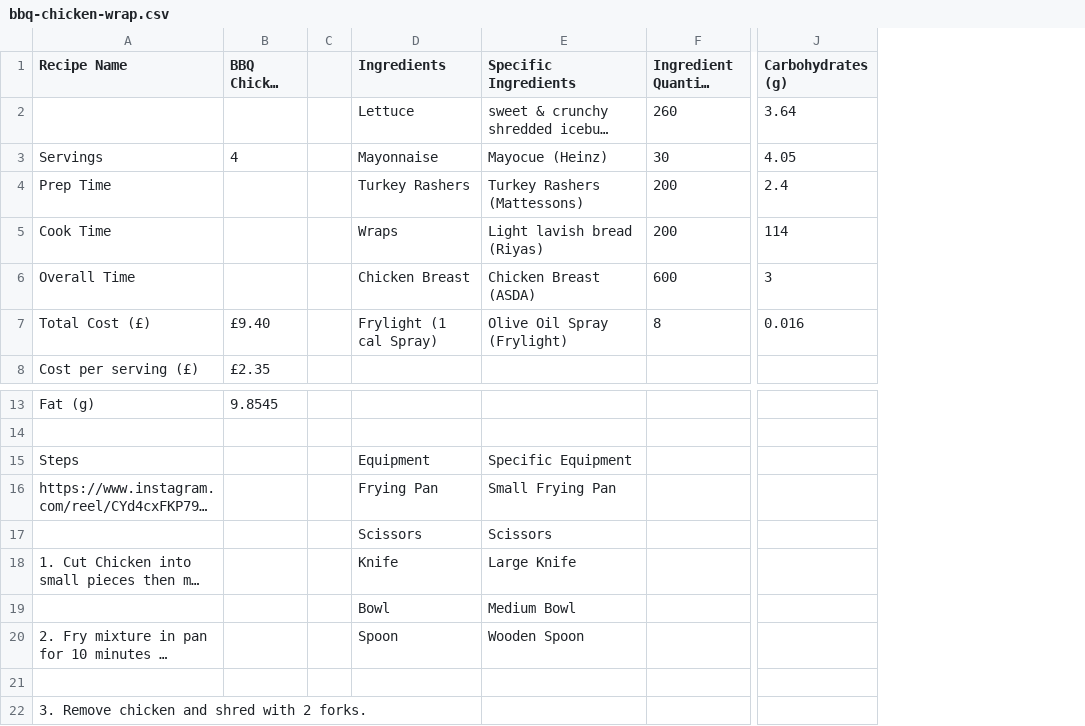
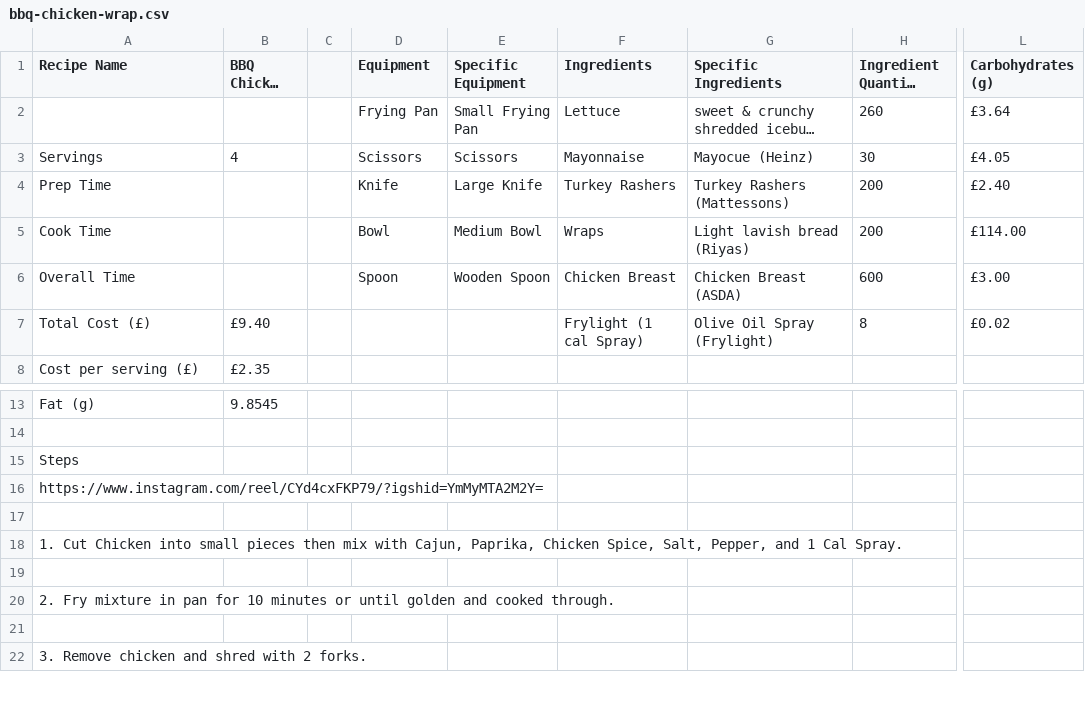
Before and after one commit to Jacklaw2000/Jack, a CSV file: recipe-book/recipe/bbq-chicken-wrap.csv, drawn as a sheet; only a part is shown, gaps mark what is left out; long unchanged cells end in …; addresses are those after the commit; rows hold the shown columns only; the diff names each change by its address in the sheet, - before the commit and + after, or states it on an @@ line.

Commit message:
update bbq chicken wrap csv file

```diff
--- a/recipe-book/recipe/bbq-chicken-wrap.csv
+++ b/recipe-book/recipe/bbq-chicken-wrap.csv
+column D (Equipment), rows 2-6: Frying Pan | Scissors | Knife | Bowl | Spoon
+column E (Specific Equipment), rows 2-6: Small Frying Pan | Scissors | Large Knife | Medium Bowl | Wooden Spoon
-L2 (Carbohydrates (g)): 3.64
+L2 (Carbohydrates (g)): £3.64
-L3 (Carbohydrates (g)): 4.05
+L3 (Carbohydrates (g)): £4.05
-L4 (Carbohydrates (g)): 2.4
+L4 (Carbohydrates (g)): £2.40
-L5 (Carbohydrates (g)): 114
+L5 (Carbohydrates (g)): £114.00
-L6 (Carbohydrates (g)): 3
+L6 (Carbohydrates (g)): £3.00
-L7 (Carbohydrates (g)): 0.016
+L7 (Carbohydrates (g)): £0.02
-F15 (Ingredients): Equipment
+F15 (Ingredients): (empty)
-G15 (Specific Ingredients): Specific Equipment
+G15 (Specific Ingredients): (empty)
-F16 (Ingredients): Frying Pan
+F16 (Ingredients): (empty)
-G16 (Specific Ingredients): Small Frying Pan
+G16 (Specific Ingredients): (empty)
-row 17:  |  |  | Scissors | Scissors
+row 17: (empty)
-F18 (Ingredients): Knife
+F18 (Ingredients): (empty)
-G18 (Specific Ingredients): Large Knife
+G18 (Specific Ingredients): (empty)
-row 19:  |  |  | Bowl | Medium Bowl
+row 19: (empty)
-F20 (Ingredients): Spoon
+F20 (Ingredients): (empty)
-G20 (Specific Ingredients): Wooden Spoon
+G20 (Specific Ingredients): (empty)
```
